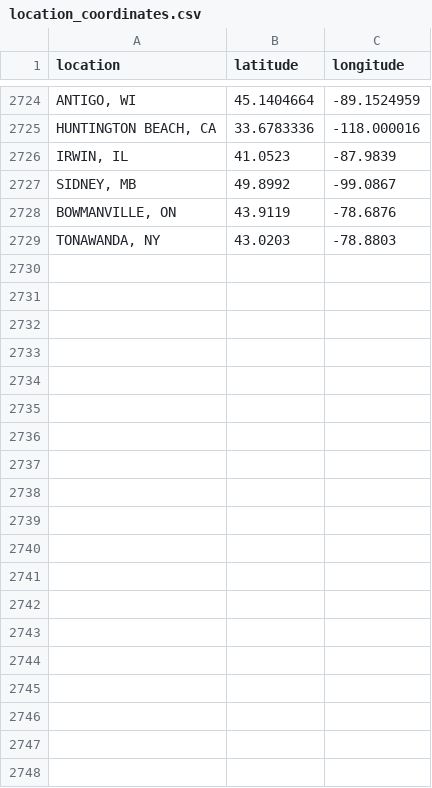
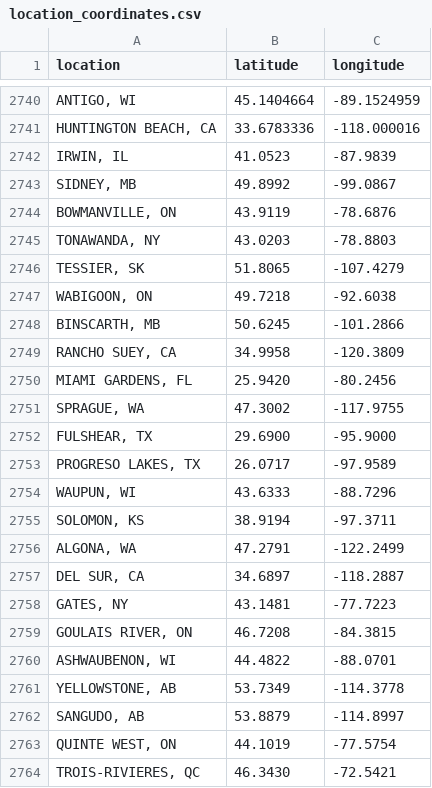
Before and after one commit to rikienquist/rig-logistics-apps, a CSV file: trip_map_data/location_coordinates.csv, drawn as a sheet; only a part is shown, gaps mark what is left out; the diff covers the shown part only; the diff names each change by its address in the sheet, - before the commit and + after, or states it on an @@ line.

Commit message:
Update location_coordinates.csv

```diff
--- a/trip_map_data/location_coordinates.csv
+++ b/trip_map_data/location_coordinates.csv
+row 2746: TESSIER, SK | 51.8065 | -107.4279
+row 2747: WABIGOON, ON | 49.7218 | -92.6038
+row 2748: BINSCARTH, MB | 50.6245 | -101.2866
+row 2749: RANCHO SUEY, CA | 34.9958 | -120.3809
+row 2750: MIAMI GARDENS, FL | 25.9420 | -80.2456
+row 2751: SPRAGUE, WA | 47.3002 | -117.9755
+row 2752: FULSHEAR, TX | 29.6900 | -95.9000
+row 2753: PROGRESO LAKES, TX | 26.0717 | -97.9589
+row 2754: WAUPUN, WI | 43.6333 | -88.7296
+row 2755: SOLOMON, KS | 38.9194 | -97.3711
+row 2756: ALGONA, WA | 47.2791 | -122.2499
+row 2757: DEL SUR, CA | 34.6897 | -118.2887
+row 2758: GATES, NY | 43.1481 | -77.7223
+row 2759: GOULAIS RIVER, ON | 46.7208 | -84.3815
+row 2760: ASHWAUBENON, WI | 44.4822 | -88.0701
+row 2761: YELLOWSTONE, AB | 53.7349 | -114.3778
+row 2762: SANGUDO, AB | 53.8879 | -114.8997
+row 2763: QUINTE WEST, ON | 44.1019 | -77.5754
+row 2764: TROIS-RIVIERES, QC | 46.3430 | -72.5421
```
Also changed, not shown: 47 added rows elsewhere in this file.
